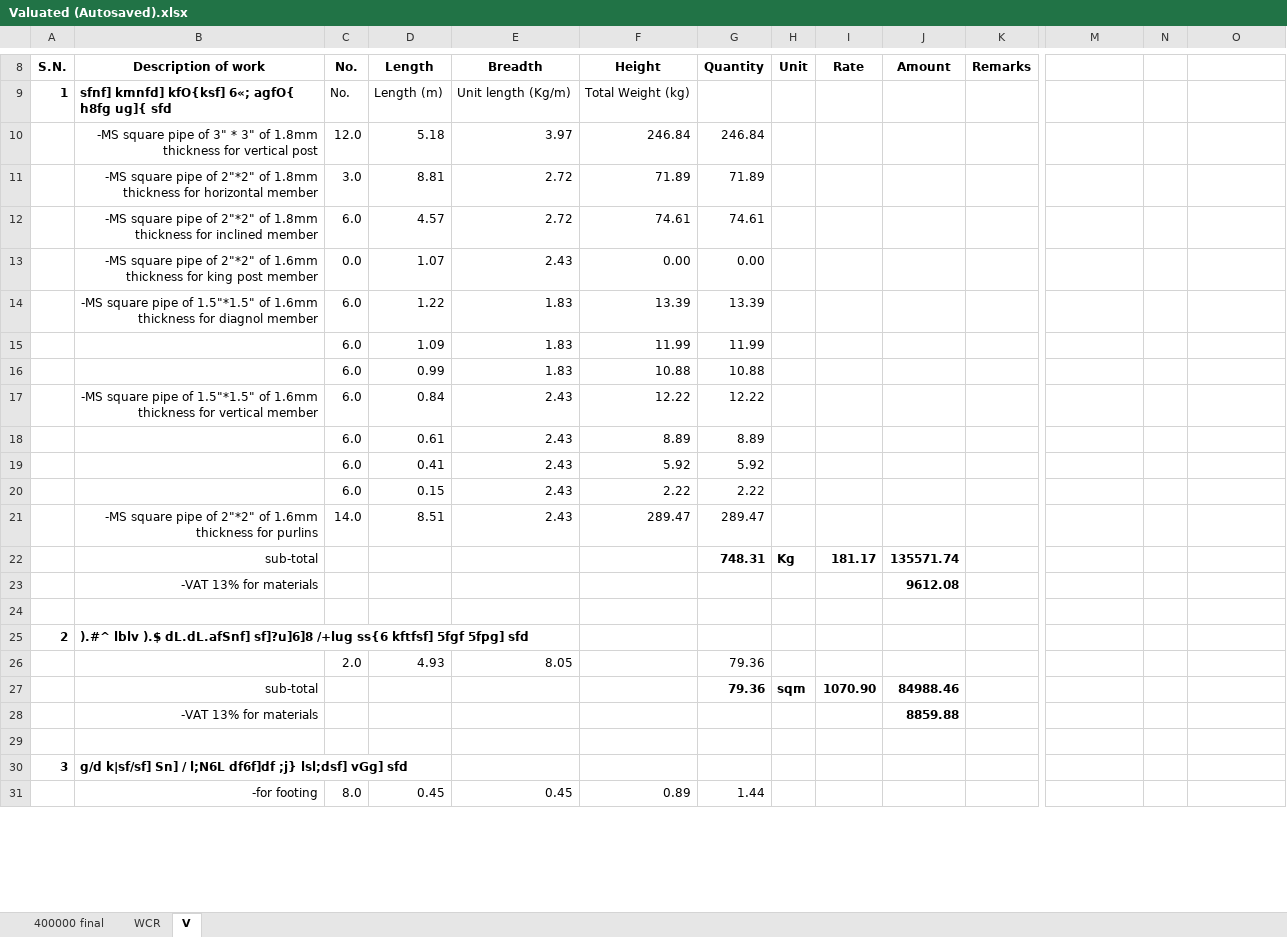
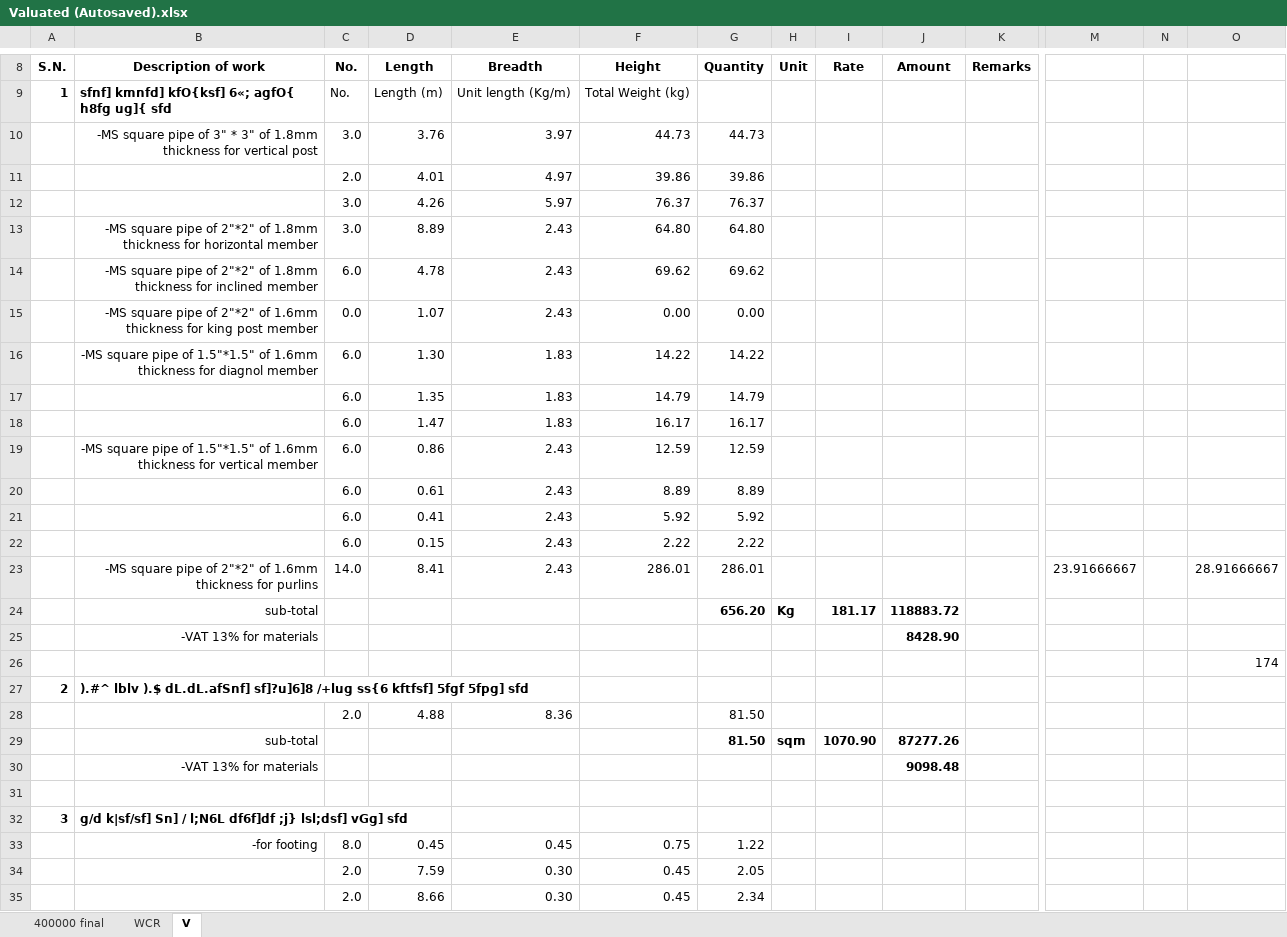
Before and after one commit to suwalcrystal/ofc, an Excel workbook: ofc/estimates/kurthali truss/Valuated (Autosaved).xlsx, sheet V, drawn as a sheet; only a part is shown, gaps mark what is left out; values as stored, in another font and other column widths than the file's, no borders; removed rows and columns are numbered as before the commit, all else as after; rows hold the shown columns only; the diff covers the shown part only; the diff names each change by its address in the sheet, - before the commit and + after, or states it on an @@ line.

```diff
--- a/ofc/estimates/kurthali truss/Valuated (Autosaved).xlsx (sheet V)
+++ b/ofc/estimates/kurthali truss/Valuated (Autosaved).xlsx (sheet V)
-row 10:  | -MS square pipe of 3" * 3" of 1.8mm thickness for vertical post | 12.0 | 5.18 | 3.97 | 246.84 | 246.84
-row 11:  | -MS square pipe of 2"*2" of 1.8mm thickness for horizontal member | 3.0 | 8.81 | 2.72 | 71.89 | 71.89
-row 12:  | -MS square pipe of 2"*2" of 1.8mm thickness for inclined member | 6.0 | 4.57 | 2.72 | 74.61 | 74.61
+row 10:  | -MS square pipe of 3" * 3" of 1.8mm thickness for vertical post | 3.0 | 3.76 | 3.97 | 44.73 | 44.73
+row 11:  |  | 2.0 | 4.01 | 4.97 | 39.86 | 39.86
+row 12:  |  | 3.0 | 4.26 | 5.97 | 76.37 | 76.37
+row 13:  | -MS square pipe of 2"*2" of 1.8mm thickness for horizontal member | 3.0 | 8.89 | 2.43 | 64.80 | 64.80
+row 14:  | -MS square pipe of 2"*2" of 1.8mm thickness for inclined member | 6.0 | 4.78 | 2.43 | 69.62 | 69.62
-D16 (Length): 1.22
+D16 (Length): 1.30
-F16 (Height): 13.39
+F16 (Height): 14.22
-G16 (Quantity): 13.39
+G16 (Quantity): 14.22
-row 15:  |  | 6.0 | 1.09 | 1.83 | 11.99 | 11.99
-row 16:  |  | 6.0 | 0.99 | 1.83 | 10.88 | 10.88
-row 17:  | -MS square pipe of 1.5"*1.5" of 1.6mm thickness for vertical member | 6.0 | 0.84 | 2.43 | 12.22 | 12.22
+row 17:  |  | 6.0 | 1.35 | 1.83 | 14.79 | 14.79
+row 18:  |  | 6.0 | 1.47 | 1.83 | 16.17 | 16.17
+row 19:  | -MS square pipe of 1.5"*1.5" of 1.6mm thickness for vertical member | 6.0 | 0.86 | 2.43 | 12.59 | 12.59
-row 21:  | -MS square pipe of 2"*2" of 1.6mm thickness for purlins | 14.0 | 8.51 | 2.43 | 289.47 | 289.47
+row 23:  | -MS square pipe of 2"*2" of 1.6mm thickness for purlins | 14.0 | 8.41 | 2.43 | 286.01 | 286.01 |  |  |  |  | 23.91666667 |  | 28.91666667
-G24 (Quantity): 748.31
+G24 (Quantity): 656.20
-J24 (Amount): 135571.74
+J24 (Amount): 118883.72
-J25 (Amount): 9612.08
+J25 (Amount): 8428.90
-O26: (empty)
+O26: 174
-row 26:  |  | 2.0 | 4.93 | 8.05 |  | 79.36
+row 28:  |  | 2.0 | 4.88 | 8.36 |  | 81.50
-G29 (Quantity): 79.36
+G29 (Quantity): 81.50
-J29 (Amount): 84988.46
+J29 (Amount): 87277.26
-J30 (Amount): 8859.88
+J30 (Amount): 9098.48
-F33 (Height): 0.89
+F33 (Height): 0.75
-G33 (Quantity): 1.44
+G33 (Quantity): 1.22
+row 34:  |  | 2.0 | 7.59 | 0.30 | 0.45 | 2.05
+row 35:  |  | 2.0 | 8.66 | 0.30 | 0.45 | 2.34
```
Also changed, not shown: 27 added rows, 14 removed rows, 1 hidden or unhidden row and 23 edited cells elsewhere in this sheet, sheet WCR, sheet 400000 final, formulas that keep their value, hidden cells, ofc/estimates/sana gaun dhal byabasthapan/V_with hume pipe-sanagaun dhal byabasthapan.xlsx, 3 other files.
